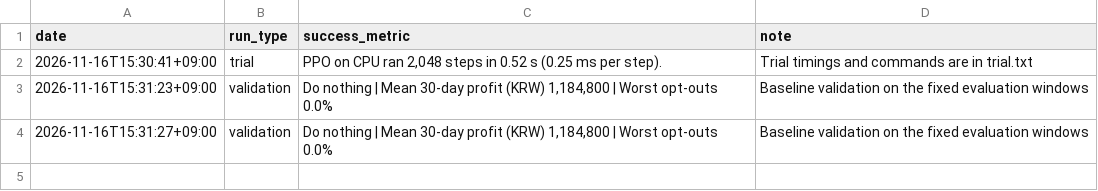
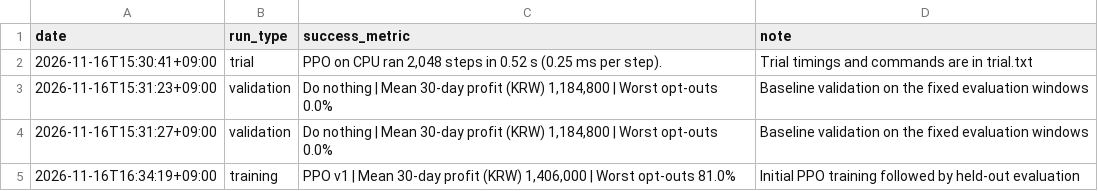
Before and after one commit to gohome2/Virtual-Store, a CSV file: Store/results/run_history.csv, drawn as a sheet; the diff names each change by its address in the sheet, - before the commit and + after, or states it on an @@ line.

Commit message:
Add PPO training results and seasonal replay

```diff
--- a/Store/results/run_history.csv
+++ b/Store/results/run_history.csv
+row 5: 2026-11-16T16:34:19+09:00 | training | PPO v1 | Mean 30-day profit (KRW) 1,406,000 | Worst opt-outs 81.0% | Initial PPO training followed by held-out evaluation
```
Also changed, not shown: 11 other files.
